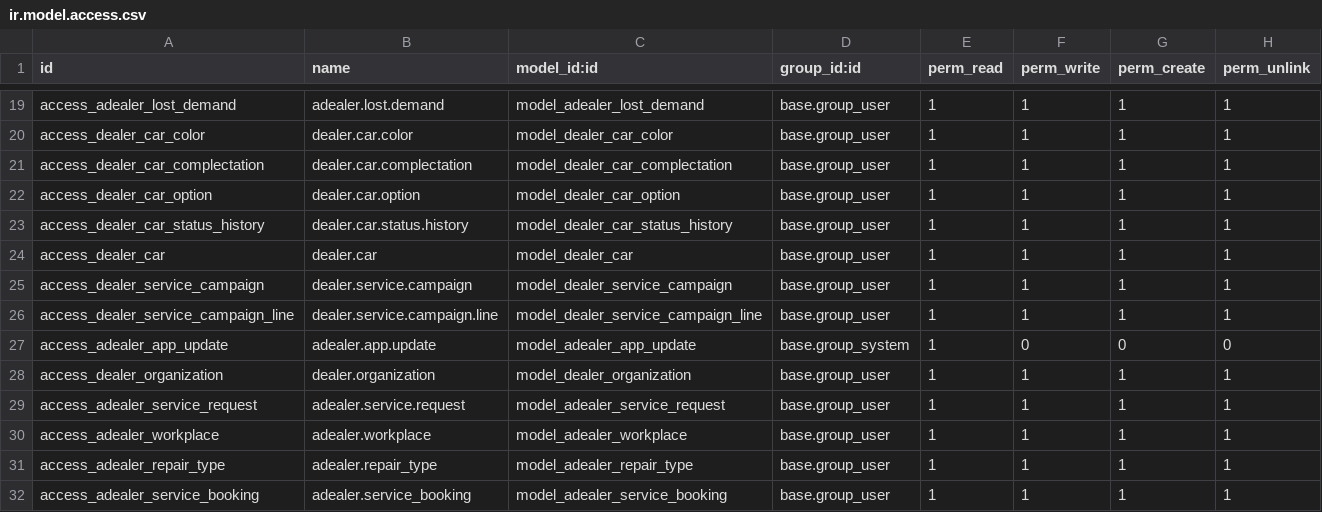
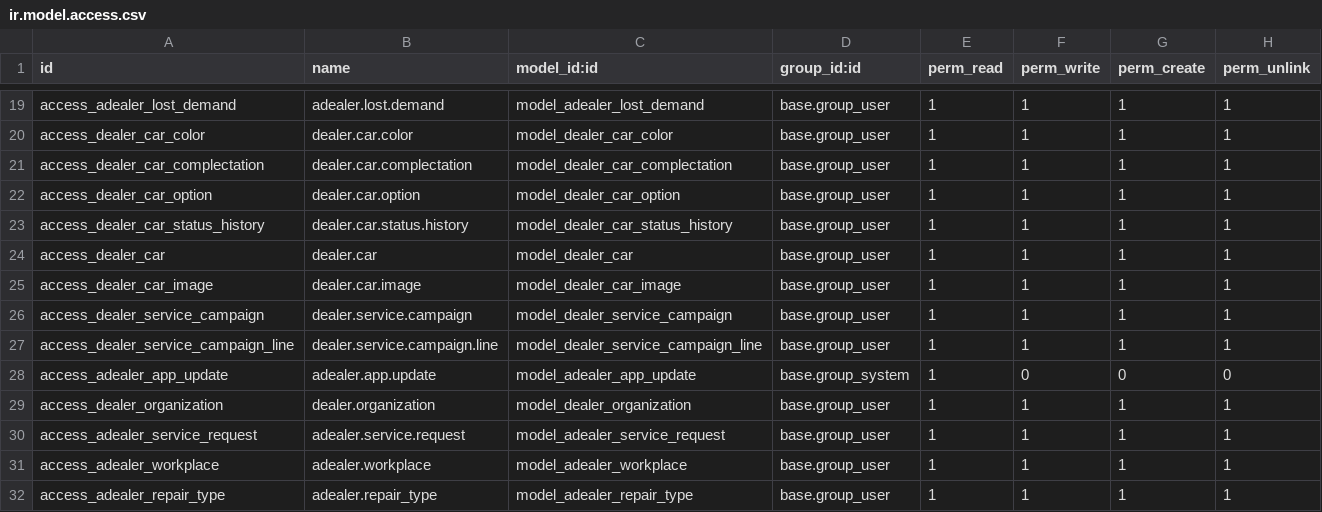
Before and after one commit to rastafara66/adealer, a CSV file: adealer/security/ir.model.access.csv, drawn as a sheet; only a part is shown, gaps mark what is left out; the shorter side is filled out with more unchanged rows.

```diff
--- a/adealer/security/ir.model.access.csv
+++ b/adealer/security/ir.model.access.csv
@@ -24,2 +24,3 @@ access_dealer_car_status_history,dealer.car.status.history,model_dealer_car_stat
 access_dealer_car,dealer.car,model_dealer_car,base.group_user,1,1,1,1
+access_dealer_car_image,dealer.car.image,model_dealer_car_image,base.group_user,1,1,1,1
 access_dealer_service_campaign,dealer.service.campaign,model_dealer_service_campaign,base.group_user,1,1,1,1
```
Also changed, not shown: 8 other files.
